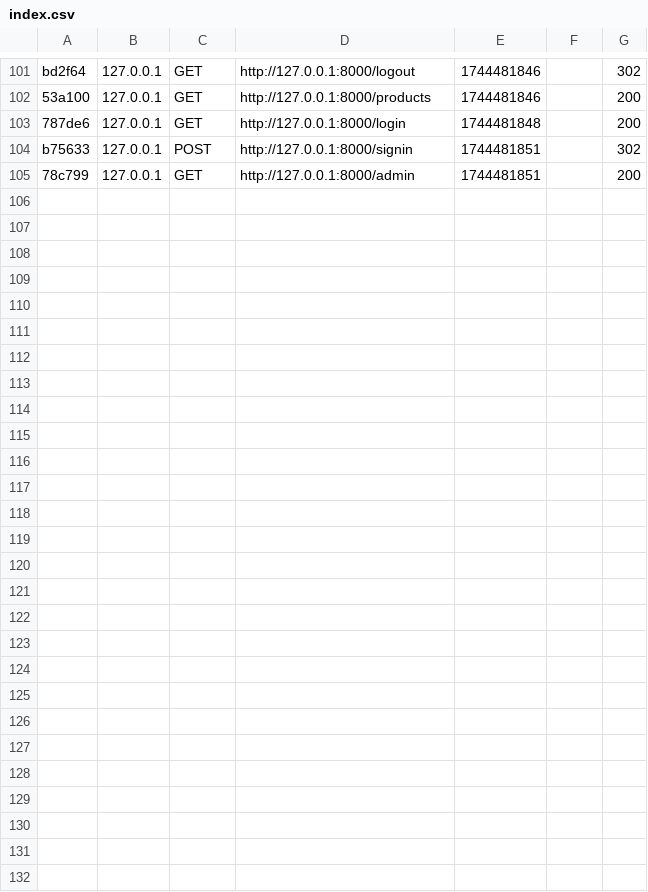
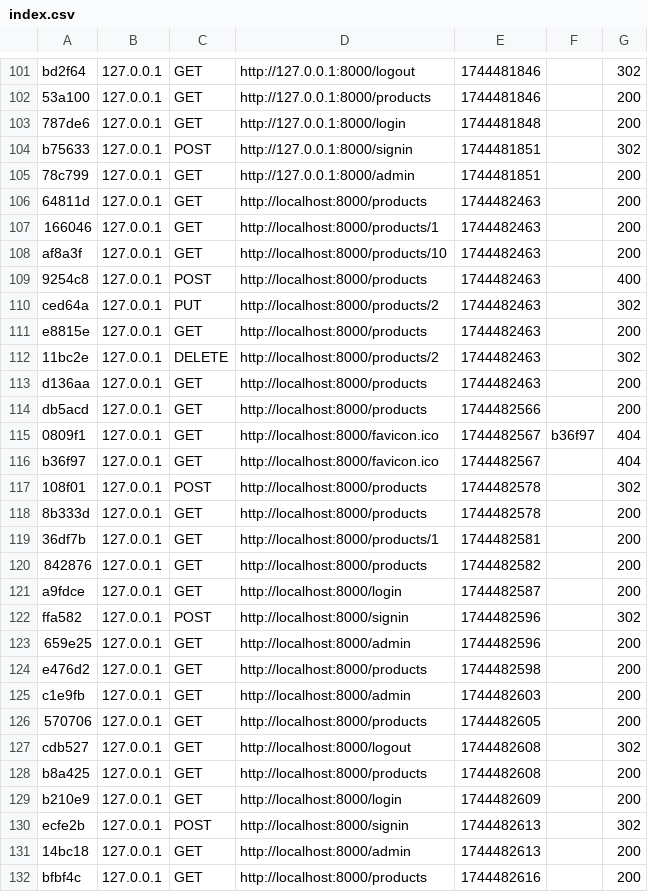
Before and after one commit to tomaszpakula/projektowanie-obiektowe, a CSV file: zadanie2/var/cache/dev/profiler/index.csv, drawn as a sheet; only a part is shown, gaps mark what is left out.

Commit message:
demo zadanie2

```diff
--- a/zadanie2/var/cache/dev/profiler/index.csv
+++ b/zadanie2/var/cache/dev/profiler/index.csv
@@ -105 +105,28 @@ b75633,127.0.0.1,POST,http://127.0.0.1:8000/signin,1744481851,,302
 78c799,127.0.0.1,GET,http://127.0.0.1:8000/admin,1744481851,,200
+64811d,127.0.0.1,GET,http://localhost:8000/products,1744482463,,200
+166046,127.0.0.1,GET,http://localhost:8000/products/1,1744482463,,200
+af8a3f,127.0.0.1,GET,http://localhost:8000/products/10,1744482463,,200
+9254c8,127.0.0.1,POST,http://localhost:8000/products,1744482463,,400
+ced64a,127.0.0.1,PUT,http://localhost:8000/products/2,1744482463,,302
+e8815e,127.0.0.1,GET,http://localhost:8000/products,1744482463,,200
+11bc2e,127.0.0.1,DELETE,http://localhost:8000/products/2,1744482463,,302
+d136aa,127.0.0.1,GET,http://localhost:8000/products,1744482463,,200
+db5acd,127.0.0.1,GET,http://localhost:8000/products,1744482566,,200
+0809f1,127.0.0.1,GET,http://localhost:8000/favicon.ico,1744482567,b36f97,404
+b36f97,127.0.0.1,GET,http://localhost:8000/favicon.ico,1744482567,,404
+108f01,127.0.0.1,POST,http://localhost:8000/products,1744482578,,302
+8b333d,127.0.0.1,GET,http://localhost:8000/products,1744482578,,200
+36df7b,127.0.0.1,GET,http://localhost:8000/products/1,1744482581,,200
+842876,127.0.0.1,GET,http://localhost:8000/products,1744482582,,200
+a9fdce,127.0.0.1,GET,http://localhost:8000/login,1744482587,,200
+ffa582,127.0.0.1,POST,http://localhost:8000/signin,1744482596,,302
+659e25,127.0.0.1,GET,http://localhost:8000/admin,1744482596,,200
+e476d2,127.0.0.1,GET,http://localhost:8000/products,1744482598,,200
+c1e9fb,127.0.0.1,GET,http://localhost:8000/admin,1744482603,,200
+570706,127.0.0.1,GET,http://localhost:8000/products,1744482605,,200
+cdb527,127.0.0.1,GET,http://localhost:8000/logout,1744482608,,302
+b8a425,127.0.0.1,GET,http://localhost:8000/products,1744482608,,200
+b210e9,127.0.0.1,GET,http://localhost:8000/login,1744482609,,200
+ecfe2b,127.0.0.1,POST,http://localhost:8000/signin,1744482613,,302
+14bc18,127.0.0.1,GET,http://localhost:8000/admin,1744482613,,200
+bfbf4c,127.0.0.1,GET,http://localhost:8000/products,1744482616,,200
```
Also changed, not shown: 31 other files.
